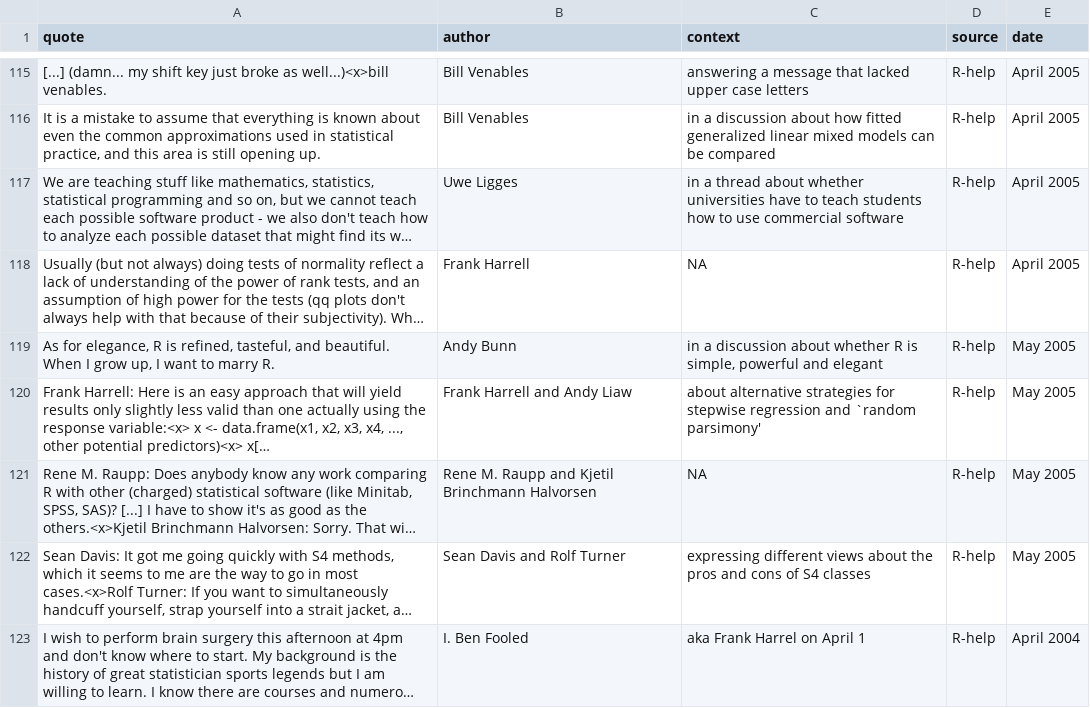
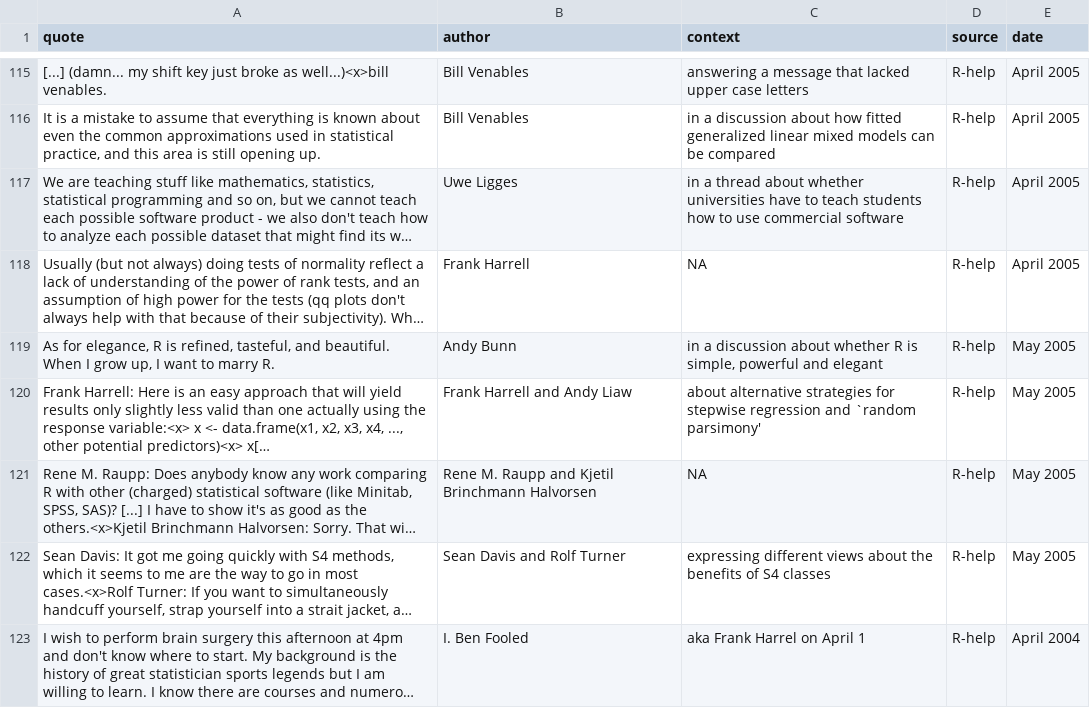
Before and after one commit to rforge/fortunes, a CSV file: trunk/inst/fortunes/fortunes.csv, drawn as a sheet; only a part is shown, gaps mark what is left out; long unchanged cells end in …; the diff names each change by its address in the sheet, - before the commit and + after, or states it on an @@ line.

Commit message:
git-svn-id: svn://svn.r-forge.r-project.org/svnroot/fortunes@116 edb9625f-4e0d-4859-8d74-9fd3b1da38cb

```diff
--- a/trunk/inst/fortunes/fortunes.csv
+++ b/trunk/inst/fortunes/fortunes.csv
-C122 (context): …about the pros and cons of S4…
+C122 (context): …about the benefits of S4…
```
